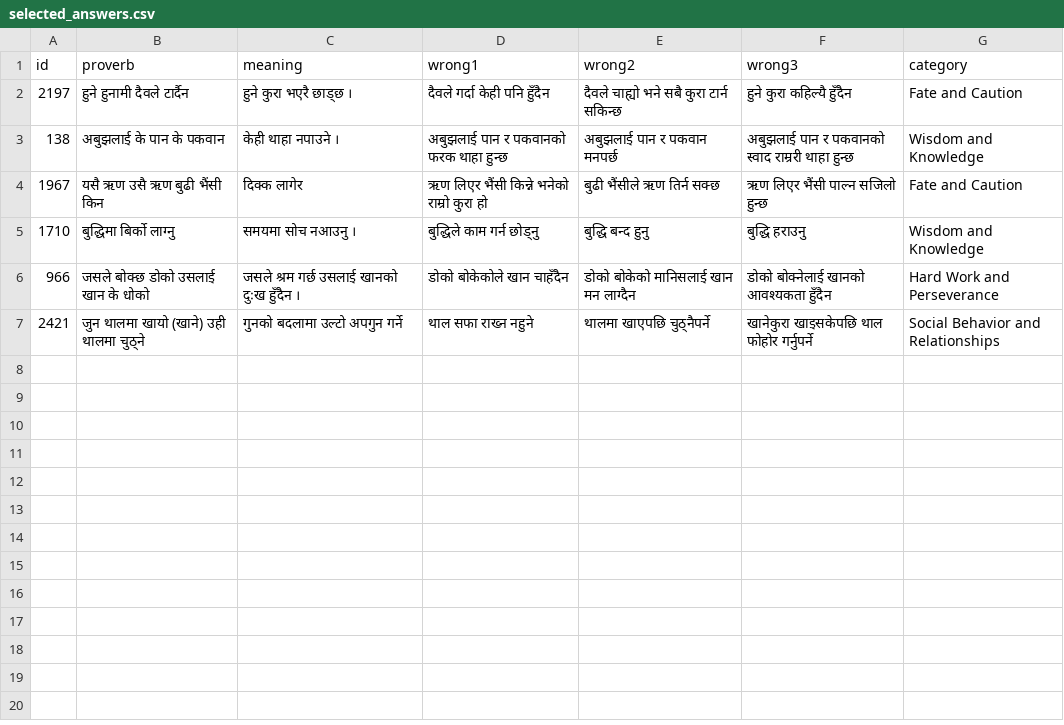
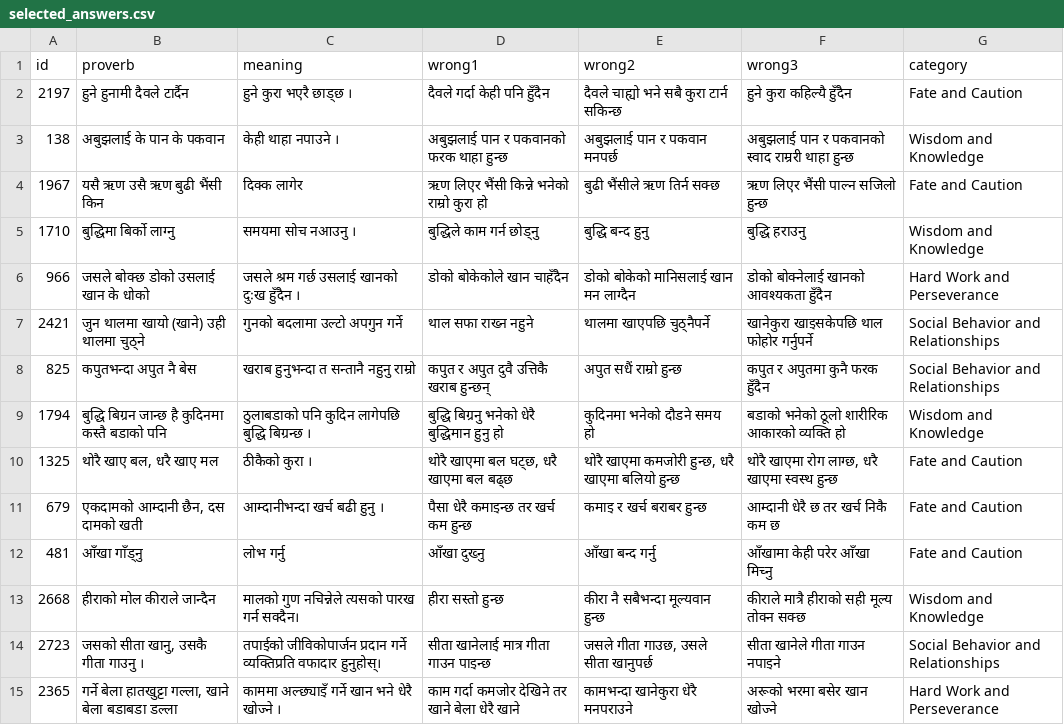
Before and after one commit to cluelesprogrammer/nepali-proverb-validator, a CSV file: jobs/2e54296a-c248-486d-90e3-7889ba9354c0/selected_answers.csv, drawn as a sheet.

Commit message:
chore(data): session 2e54296a-c248-486d-90e3-7889ba9354c0 @ 2026-10-06T05:44:18.723Z

```diff
--- a/jobs/2e54296a-c248-486d-90e3-7889ba9354c0/selected_answers.csv
+++ b/jobs/2e54296a-c248-486d-90e3-7889ba9354c0/selected_answers.csv
@@ -7 +7,9 @@
 2421,जुन थालमा खायो (खाने) उही थालमा चुठ्ने,गुनको बदलामा उल्टो अपगुन गर्ने,थाल सफा राख्न नहुने,थालमा खाएपछि चुठ्नैपर्ने,खानेकुरा खाइसकेपछि थाल फोहोर गर्नुपर्ने,Social Behavior and Relationships
+825,कपुतभन्दा अपुत नै बेस,खराब हुनुभन्दा त सन्तानै नहुनु राम्रो,कपुत र अपुत दुवै उत्तिकै खराब हुन्छन्,अपुत सधैं राम्रो हुन्छ,कपुत र अपुतमा कुनै फरक हुँदैन,Social Behavior and Relationships
+1794,बुद्धि बिग्रन जान्छ है कुदिनमा कस्तै बडाको पनि,ठुलाबडाको पनि कुदिन लागेपछि बुद्धि बिग्रन्छ ।,बुद्धि बिग्रनु भनेको धेरै बुद्धिमान हुनु हो,कुदिनमा भनेको दौडने समय हो,बडाको भनेको ठूलो शारीरिक आकारको व्यक्ति हो,Wisdom and Knowledge
+1325,"थोरै खाए बल, धरै खाए मल",ठीकैको कुरा ।,"थोरै खाएमा बल घट्छ, धरै खाएमा बल बढ्छ","थोरै खाएमा कमजोरी हुन्छ, धरै खाएमा बलियो हुन्छ","थोरै खाएमा रोग लाग्छ, धरै खाएमा स्वस्थ हुन्छ",Fate and Caution
+679,"एकदामको आम्दानी छैन, दस दामको खती",आम्दानीभन्दा खर्च बढी हुनु ।,पैसा धेरै कमाइन्छ तर खर्च कम हुन्छ,कमाइ र खर्च बराबर हुन्छ,आम्दानी धेरै छ तर खर्च निकै कम छ,Fate and Caution
+481,आँखा गाँड्नु,लोभ गर्नु,आँखा दुख्नु,आँखा बन्द गर्नु,आँखामा केही परेर आँखा मिच्नु,Fate and Caution
+2668,हीराको मोल कीराले जान्दैन,मालको गुण नचिन्नेले त्यसको पारख गर्न सक्दैन।,हीरा सस्तो हुन्छ,कीरा नै सबैभन्दा मूल्यवान हुन्छ,कीराले मात्रै हीराको सही मूल्य तोक्न सक्छ,Wisdom and Knowledge
+2723,"जसको सीता खानु, उसकै गीता गाउनु ।",तपाईको जीविकोपार्जन प्रदान गर्ने व्यक्तिप्रति वफादार हुनुहोस्।,सीता खानेलाई मात्र गीता गाउन पाइन्छ,"जसले गीता गाउछ, उसले सीता खानुपर्छ",सीता खानेले गीता गाउन नपाइने,Social Behavior and Relationships
+2365,"गर्ने बेला हातखुट्टा गल्ला, खाने बेला बडाबडा डल्ला",काममा अल्छ्याइँ गर्ने खान भने धेरै खोज्ने ।,काम गर्दा कमजोर देखिने तर खाने बेला धेरै खाने,कामभन्दा खानेकुरा धेरै मनपराउने,अरूको भरमा बसेर खान खोज्ने,Hard Work and Perseverance
```
